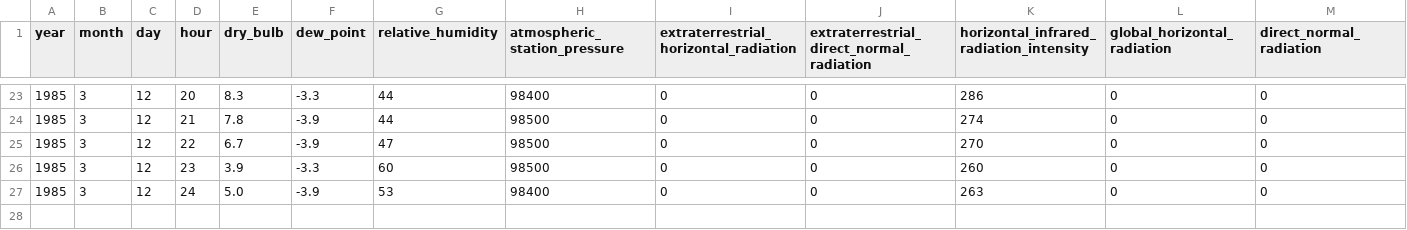
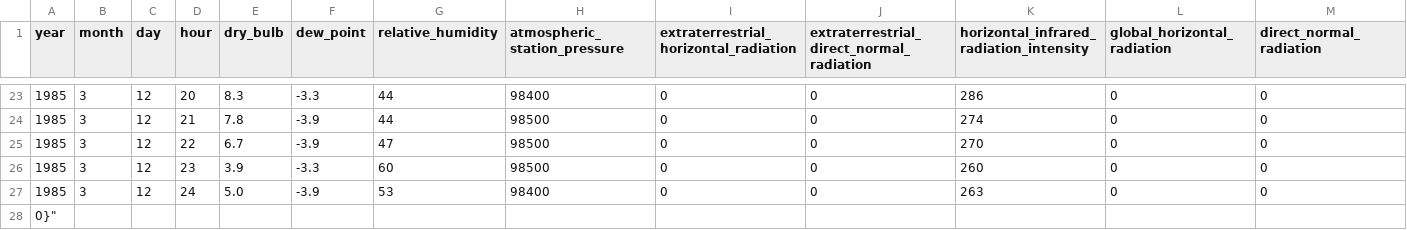
Before and after one commit to building-physics/airflownetwork-python, a CSV file: weather/march12.csv, drawn as a sheet; only a part is shown, gaps mark what is left out; rows hold the shown columns only; the diff names each change by its address in the sheet, - before the commit and + after, or states it on an @@ line.

```diff
--- a/weather/march12.csv
+++ b/weather/march12.csv
+row 28: 0}"
```
Also changed, not shown: 8 other files.
